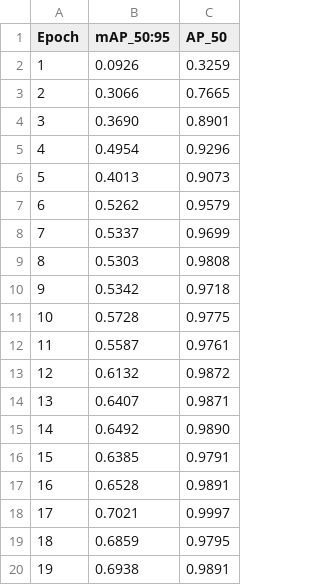
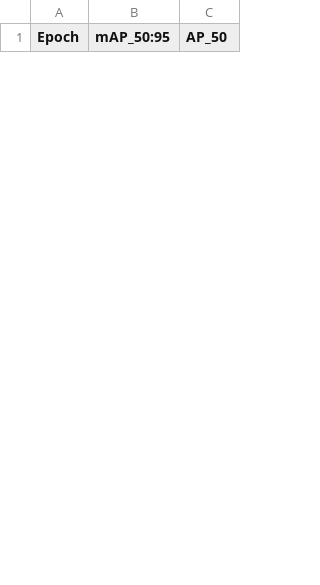
Before and after one commit to Candibulldog/Swine-Detection, a CSV file: models/training_log.csv, drawn as a sheet; only a part is shown; the diff covers the shown part only.

```diff
--- a/models/training_log.csv
+++ b/models/training_log.csv
@@ -1,20 +1 @@
 Epoch,mAP_50:95,AP_50
-1,0.0926,0.3259
-2,0.3066,0.7665
-3,0.3690,0.8901
-4,0.4954,0.9296
-5,0.4013,0.9073
-6,0.5262,0.9579
-7,0.5337,0.9699
-8,0.5303,0.9808
-9,0.5342,0.9718
-10,0.5728,0.9775
-11,0.5587,0.9761
-12,0.6132,0.9872
-13,0.6407,0.9871
-14,0.6492,0.9890
-15,0.6385,0.9791
-16,0.6528,0.9891
-17,0.7021,0.9997
-18,0.6859,0.9795
-19,0.6938,0.9891
```
Also changed, not shown: 20 added rows and 21 removed rows elsewhere in this file, 1 other file.
